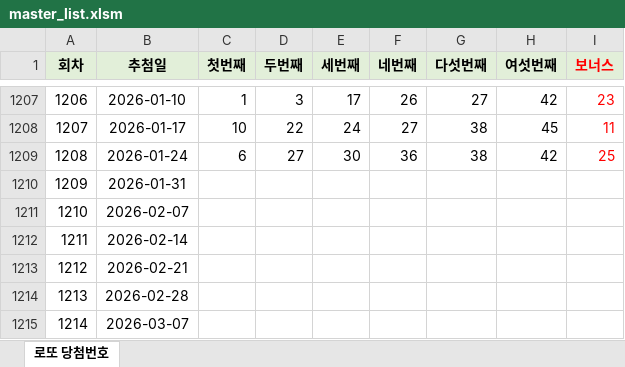
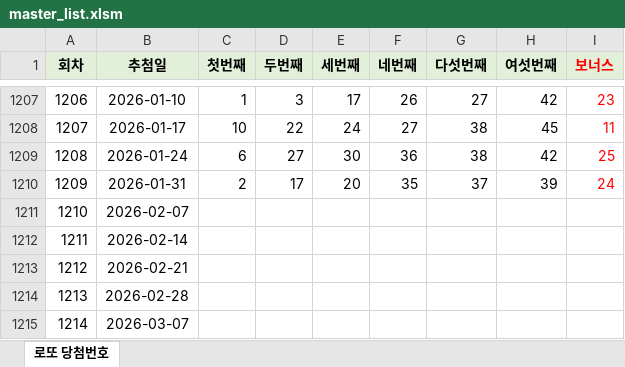
Before and after one commit to delee430/Universe_Lotto, an Excel workbook: master_list.xlsm, sheet 로또 당첨번호, drawn as a sheet; only a part is shown, gaps mark what is left out; values as stored, in another font and other column widths than the file's, no borders; the diff names each change by its address in the sheet, - before the commit and + after, or states it on an @@ line.

Commit message:
Add files via upload

```diff
--- a/master_list.xlsm (sheet 로또 당첨번호)
+++ b/master_list.xlsm (sheet 로또 당첨번호)
-C1210 (첫번째): (empty)
+C1210 (첫번째): 2
-D1210 (두번째): (empty)
+D1210 (두번째): 17
-E1210 (세번째): (empty)
+E1210 (세번째): 20
-F1210 (네번째): (empty)
+F1210 (네번째): 35
-G1210 (다섯번째): (empty)
+G1210 (다섯번째): 37
-H1210 (여섯번째): (empty)
+H1210 (여섯번째): 39
-I1210 (보너스): (empty)
+I1210 (보너스): 24
```
Also changed, not shown: hidden cells.
